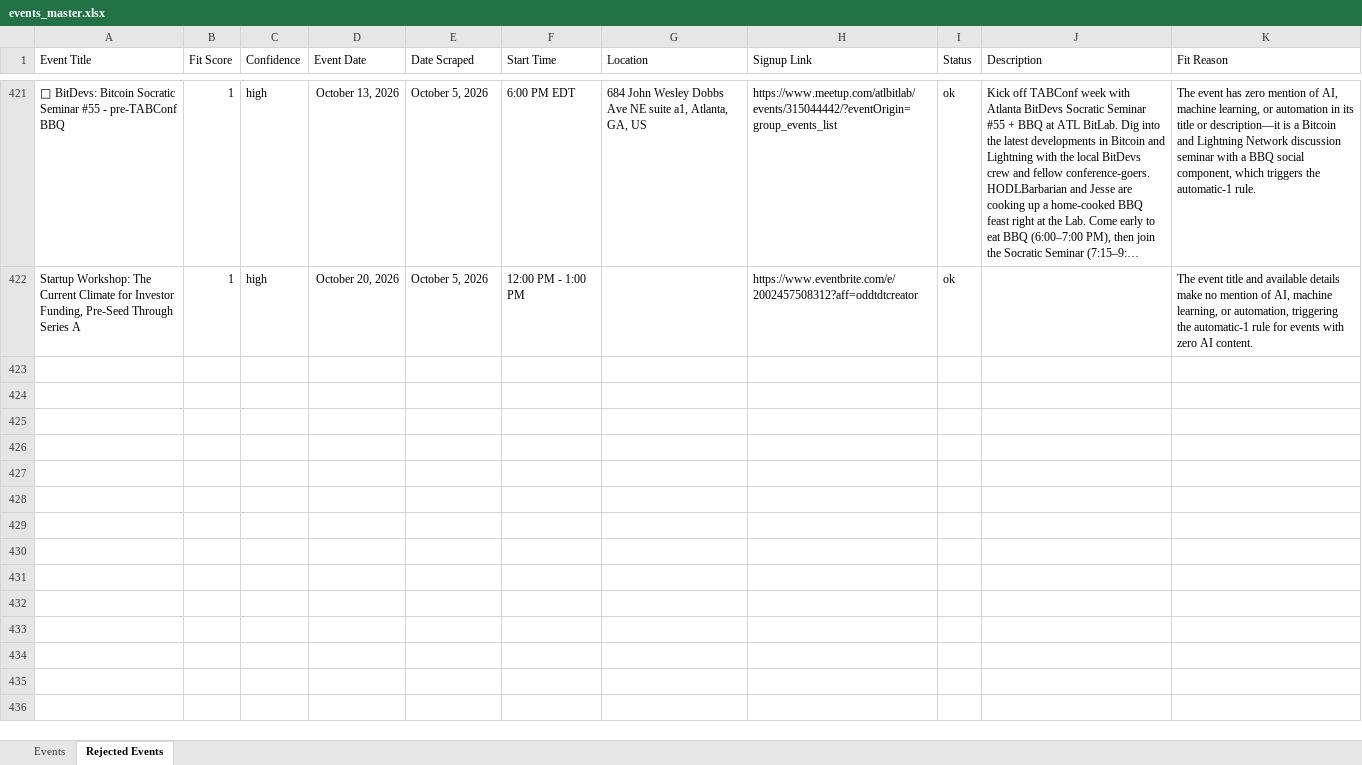
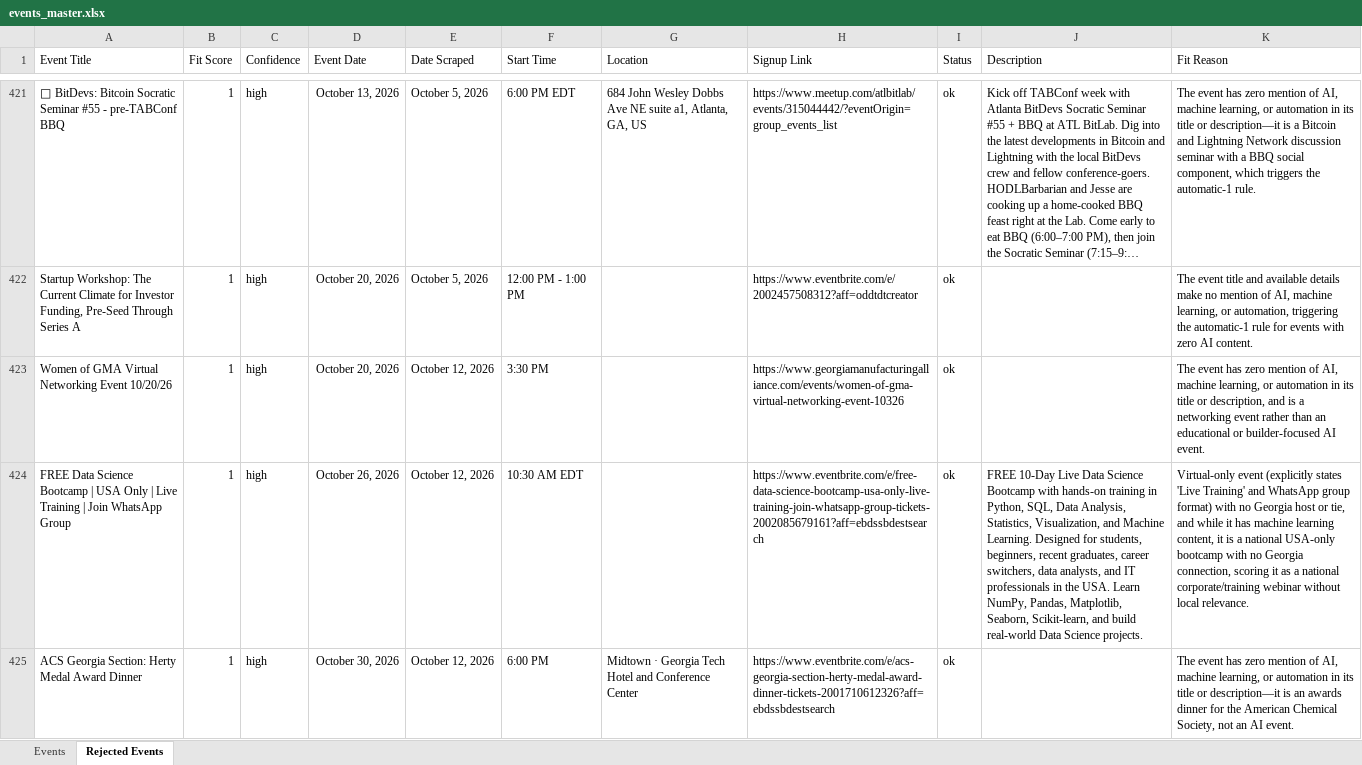
Before and after one commit to isaiah-dietrich/Event_Scraper, an Excel workbook: events_master.xlsx, sheet Rejected Events, drawn as a sheet; only a part is shown, gaps mark what is left out; long unchanged cells end in …; values as stored, in another font and other column widths than the file's, no borders; table styles not drawn; the diff covers the shown part only; the diff names each change by its address in the sheet, - before the commit and + after, or states it on an @@ line.

```diff
--- a/events_master.xlsx (sheet Rejected Events)
+++ b/events_master.xlsx (sheet Rejected Events)
+row 423: Women of GMA Virtual Networking Event 10/20/26 | 1 | high | October 20, 2026 | October 12, 2026 | 3:30 PM |  | https://www.georgiamanufacturingalliance.com/events/women-of-gma-virtual-networking-event-10326 | ok |  | The event has zero mention of AI, machine learning, or automation in its title or description, and is a networking event rather than an educational or builder-focused AI event.
+row 424: FREE Data Science Bootcamp | USA Only | Live Training | Join WhatsApp Group | 1 | high | October 26, 2026 | October 12, 2026 | 10:30 AM EDT |  | https://www.eventbrite.com/e/free-data-science-bootcamp-usa-only-live-training-join-whatsapp-group-tickets-2002085679161?aff=ebdssbdestsearch | ok | FREE 10-Day Live Data Science Bootcamp with hands-on training in Python, SQL, Data Analysis, Statistics, Visualization, and Machine Learning. Designed for students, beginners, recent graduates, career switchers, data analysts, and IT professionals in the USA. Learn NumPy, Pandas, Matplotlib, Seaborn, Scikit-learn, and build real-world Data Science projects. | Virtual-only event (explicitly states 'Live Training' and WhatsApp group format) with no Georgia host or tie, and while it has machine learning content, it is a national USA-only bootcamp with no Georgia connection, scoring it as a national corporate/training webinar without local relevance.
+row 425: ACS Georgia Section: Herty Medal Award Dinner | 1 | high | October 30, 2026 | October 12, 2026 | 6:00 PM | Midtown · Georgia Tech Hotel and Conference Center | https://www.eventbrite.com/e/acs-georgia-section-herty-medal-award-dinner-tickets-2001710612326?aff=ebdssbdestsearch | ok |  | The event has zero mention of AI, machine learning, or automation in its title or description—it is an awards dinner for the American Chemical Society, not an AI event.
```
Also changed, not shown: 8 added rows elsewhere in this sheet, sheet Events, 1 other file.
